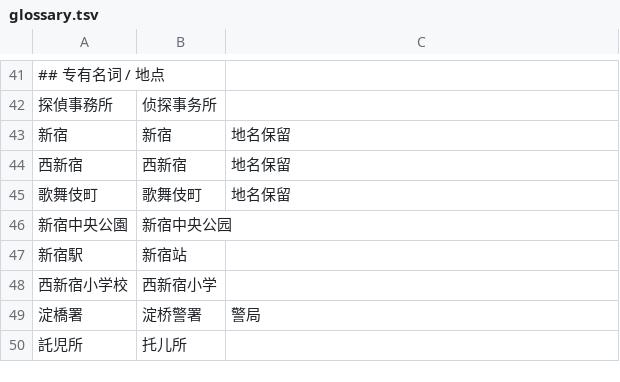
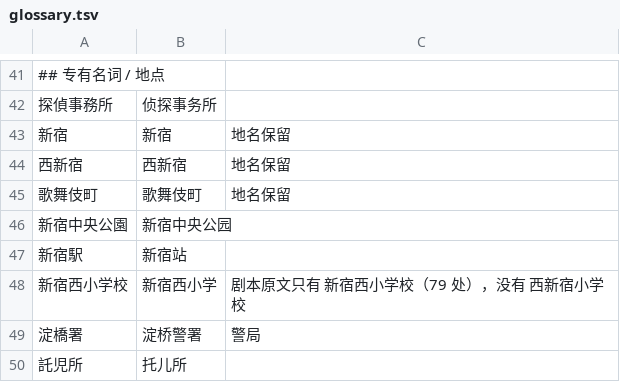
Before and after one commit to pepsin/Shiroi-Kage-no-Shoujo, a TSV file: data/glossary.tsv, drawn as a sheet; only a part is shown, gaps mark what is left out; removed rows and columns are numbered as before the commit, all else as after; the diff names each change by its address in the sheet, - before the commit and + after, or states it on an @@ line.

```diff
--- a/data/glossary.tsv
+++ b/data/glossary.tsv
-row 48: 西新宿小学校 | 西新宿小学
+row 48: 新宿西小学校 | 新宿西小学 | 剧本原文只有 新宿西小学校（79 处），没有 西新宿小学校
```
Also changed, not shown: 1 other file.
